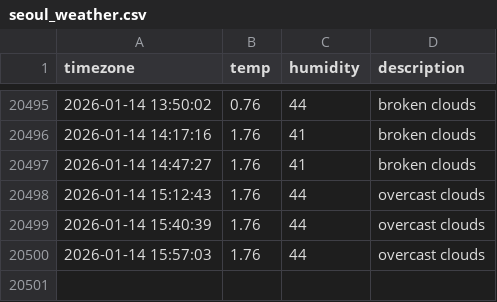
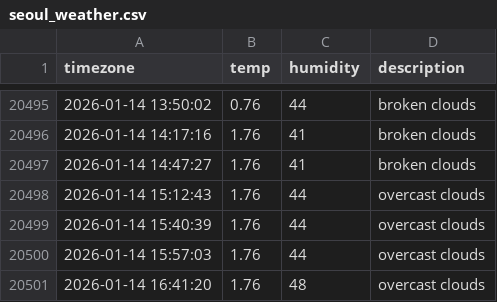
Before and after one commit to jhyang1203/seoul_weather, a CSV file: seoul_weather.csv, drawn as a sheet; only a part is shown, gaps mark what is left out.

```diff
--- a/seoul_weather.csv
+++ b/seoul_weather.csv
@@ -20500 +20500,2 @@ timezone,temp,humidity,description
 2026-01-14 15:57:03,1.76,44,overcast clouds
+2026-01-14 16:41:20,1.76,48,overcast clouds
```
